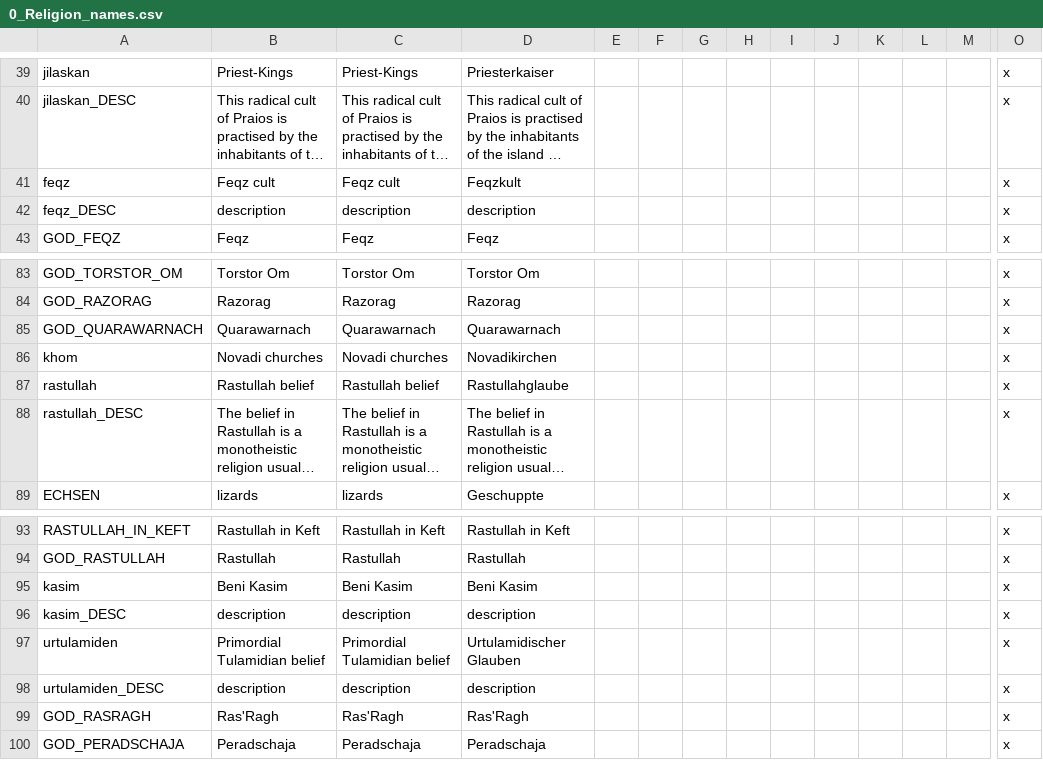
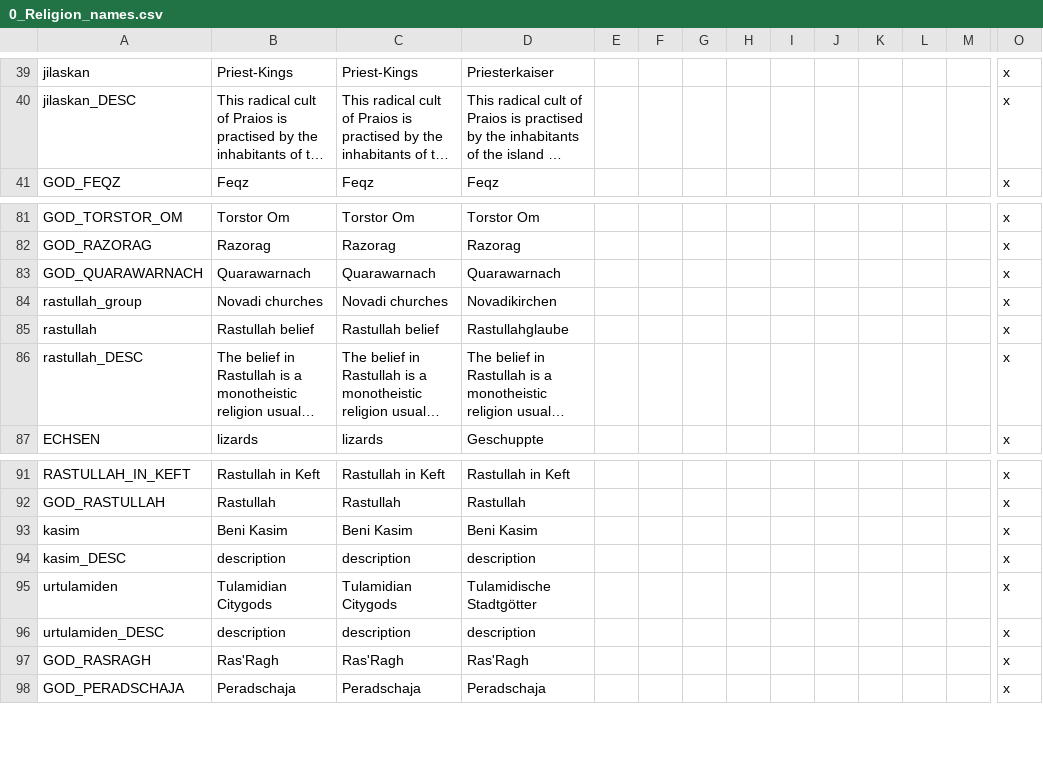
Before and after one commit to raykyn/DSA, a CSV file: localisation/0_Religion_names.csv, drawn as a sheet; only a part is shown, gaps mark what is left out; long unchanged cells end in …; removed rows and columns are numbered as before the commit, all else as after; rows hold the shown columns only; the diff names each change by its address in the sheet, - before the commit and + after, or states it on an @@ line.

Commit message:
preliminary religion changes

```diff
--- a/localisation/0_Religion_names.csv
+++ b/localisation/0_Religion_names.csv
-row 41: feqz | Feqz cult | Feqz cult | Feqzkult |  |  |  |  |  |  |  |  |  | x
-row 42: feqz_DESC | description | description | description |  |  |  |  |  |  |  |  |  | x
-A84: khom
+A84: rastullah_group
-B95: Primordial Tulamidian belief
+B95: Tulamidian Citygods
-C95: Primordial Tulamidian belief
+C95: Tulamidian Citygods
-D95: Urtulamidischer Glauben
+D95: Tulamidische Stadtgötter
```
Also changed, not shown: 1 other file.
